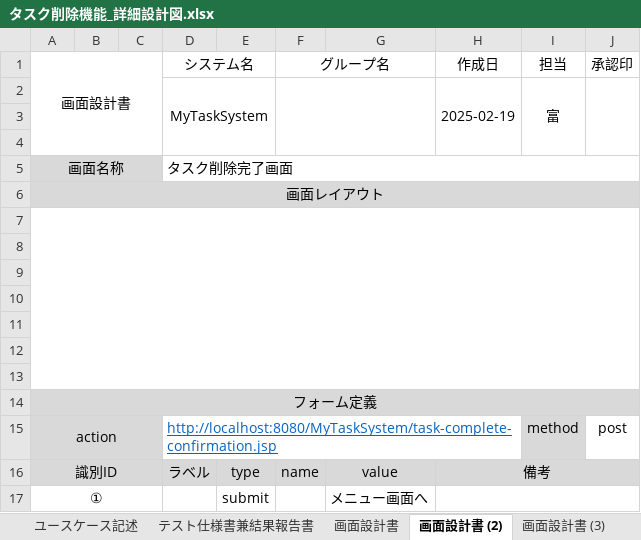
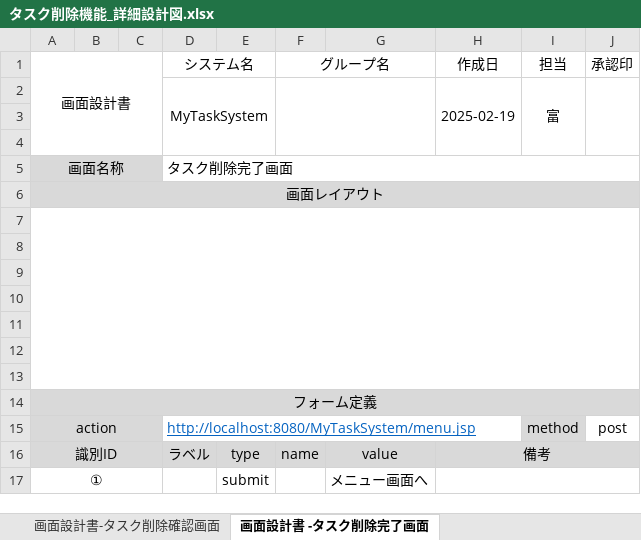
Before and after one commit to comsize-okugawa/MyTaskSystem, an Excel workbook: 詳細設計図/タスク削除機能_詳細設計図.xlsx, sheet 画面設計書 -タスク削除完了画面, drawn as a sheet; values as stored, in another font and other column widths than the file's, no borders; charts and pictures not drawn; the diff names each change by its address in the sheet, - before the commit and + after, or states it on an @@ line.

```diff
--- a/詳細設計図/タスク削除機能_詳細設計図.xlsx (sheet 画面設計書 -タスク削除完了画面)
+++ b/詳細設計図/タスク削除機能_詳細設計図.xlsx (sheet 画面設計書 -タスク削除完了画面)
-sheet tab: 画面設計書
+sheet tab: 画面設計書-タスク削除確認画面
-sheet tab: 画面設計書 (2)
+sheet tab: 画面設計書 -タスク削除完了画面
-D15 (システム名): http://localhost:8080/MyTaskSystem/task-complete-confirmation.jsp
+D15 (システム名): http://localhost:8080/MyTaskSystem/menu.jsp
```
Also changed, not shown: sheet ユースケース記述, sheet 画面設計書 -タスク削除エラー画面, sheet 画面設計書-タスク削除確認画面, other sheet tabs, charts or pictures, 進捗管理表/進捗管理表_富.xlsx.
